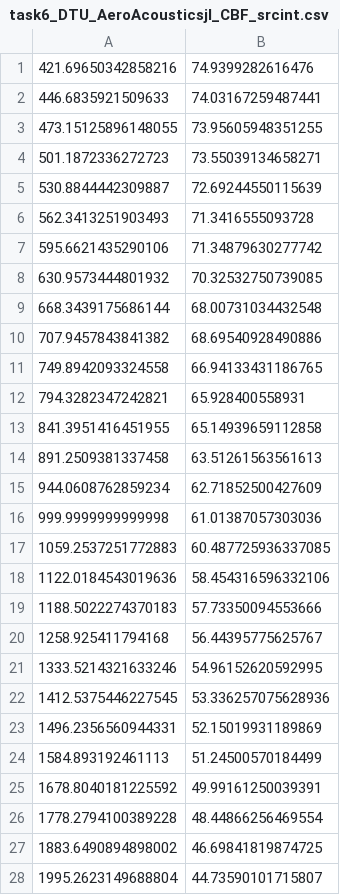
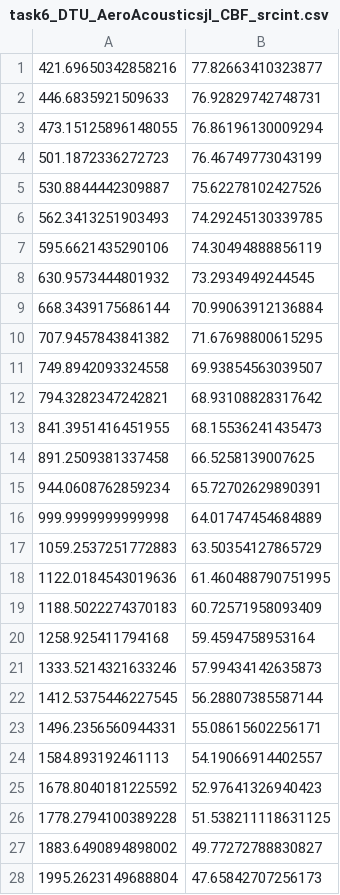
Before and after one commit to MicrophoneArrayBenchmarking/airfoil-in-kevlar-walled-windtunnel, a CSV file: data/task6_DTU_AeroAcousticsjl_CBF_srcint.csv, drawn as a sheet; only a part is shown; the diff covers the shown part only.

```diff
--- a/data/task6_DTU_AeroAcousticsjl_CBF_srcint.csv
+++ b/data/task6_DTU_AeroAcousticsjl_CBF_srcint.csv
@@ -1,28 +1,28 @@
-421.69650342858216;74.9399282616476
-446.6835921509633;74.03167259487441
-473.15125896148055;73.95605948351255
-501.1872336272723;73.55039134658271
-530.8844442309887;72.69244550115639
-562.3413251903493;71.3416555093728
-595.6621435290106;71.34879630277742
-630.9573444801932;70.32532750739085
-668.3439175686144;68.00731034432548
-707.9457843841382;68.69540928490886
-749.8942093324558;66.94133431186765
-794.3282347242821;65.928400558931
-841.3951416451955;65.14939659112858
-891.2509381337458;63.51261563561613
-944.0608762859234;62.71852500427609
-999.9999999999998;61.01387057303036
-1059.2537251772883;60.487725936337085
-1122.0184543019636;58.454316596332106
-1188.5022274370183;57.73350094553666
-1258.925411794168;56.44395775625767
-1333.5214321633246;54.96152620592995
-1412.5375446227545;53.336257075628936
-1496.2356560944331;52.15019931189869
-1584.893192461113;51.24500570184499
-1678.8040181225592;49.99161250039391
-1778.2794100389228;48.44866256469554
-1883.6490894898002;46.69841819874725
-1995.2623149688804;44.73590101715807
+421.69650342858216;77.82663410323877
+446.6835921509633;76.92829742748731
+473.15125896148055;76.86196130009294
+501.1872336272723;76.46749773043199
+530.8844442309887;75.62278102427526
+562.3413251903493;74.29245130339785
+595.6621435290106;74.30494888856119
+630.9573444801932;73.2934949244545
+668.3439175686144;70.99063912136884
+707.9457843841382;71.67698800615295
+749.8942093324558;69.93854563039507
+794.3282347242821;68.93108828317642
+841.3951416451955;68.15536241435473
+891.2509381337458;66.5258139007625
+944.0608762859234;65.72702629890391
+999.9999999999998;64.01747454684889
+1059.2537251772883;63.50354127865729
+1122.0184543019636;61.460488790751995
+1188.5022274370183;60.72571958093409
+1258.925411794168;59.4594758953164
+1333.5214321633246;57.99434142635873
+1412.5375446227545;56.28807385587144
+1496.2356560944331;55.08615602256171
+1584.893192461113;54.19066914402557
+1678.8040181225592;52.97641326940423
+1778.2794100389228;51.538211118631125
+1883.6490894898002;49.77272788830827
+1995.2623149688804;47.65842707256173
```
Also changed, not shown: 12 edited cells elsewhere in this file, data/task2_DTU_AeroAcousticsjl_PSF_f_1000.csv, data/task2_DTU_AeroAcousticsjl_PSF_f_2000.csv, 20 other files.
